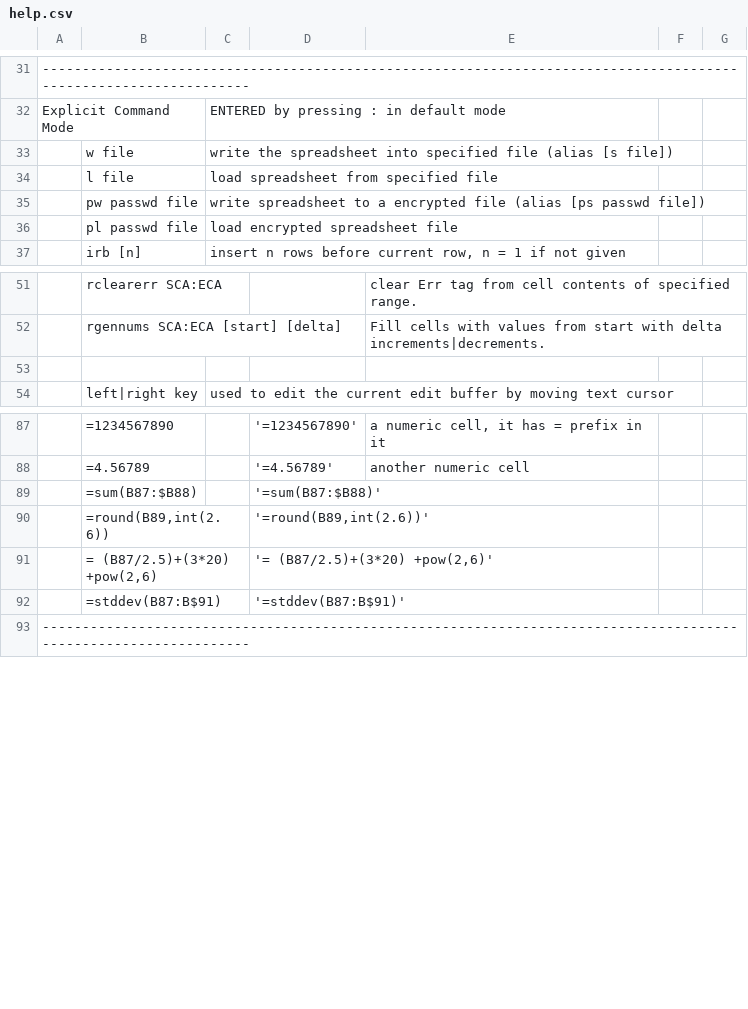
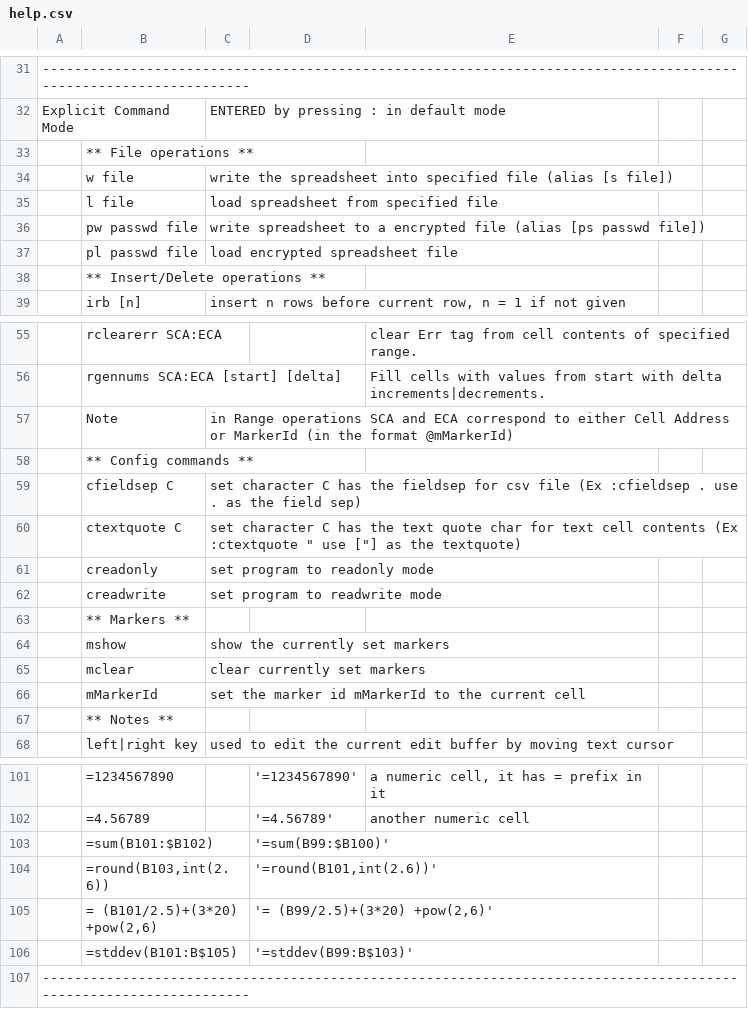
Before and after one commit to hanishkvc/prgs-docs-spreadsheetkvc, a CSV file: help.csv, drawn as a sheet; only a part is shown, gaps mark what is left out; removed rows and columns are numbered as before the commit, all else as after; the diff covers the shown part only; the diff names each change by its address in the sheet, - before the commit and + after, or states it on an @@ line.

Commit message:
Update REadme and help.csv wrt Markers and bit more

```diff
--- a/help.csv
+++ b/help.csv
+row 33:  | ** File operations **
+row 38:  | ** Insert/Delete operations **
-row 57: (empty)
+row 57:  | Note | in Range operations SCA and ECA correspond to either Cell Address or MarkerId (in the format @mMarkerId)
+row 58:  | ** Config commands **
+row 59:  | cfieldsep C | set character C has the fieldsep for csv file (Ex :cfieldsep . use . as the field sep)
+row 60:  | ctextquote C | set character C has the text quote char for text cell contents (Ex :ctextquote " use ["] as the textquote)
+row 61:  | creadonly | set program to readonly mode
+row 62:  | creadwrite | set program to readwrite mode
+row 63:  | ** Markers **
+row 64:  | mshow | show the currently set markers
+row 65:  | mclear | clear currently set markers
+row 66:  | mMarkerId | set the marker id mMarkerId to the current cell
+row 67:  | ** Notes **
-row 89:  | =sum(B87:$B88) |  | '=sum(B87:$B88)'
+row 103:  | =sum(B101:$B102) |  | '=sum(B99:$B100)'
-B104: =round(B89,int(2.6))
+B104: =round(B103,int(2.6))
-D104: '=round(B89,int(2.6))'
+D104: '=round(B101,int(2.6))'
-B105: = (B87/2.5)+(3*20) +pow(2,6)
+B105: = (B101/2.5)+(3*20) +pow(2,6)
-D105: '= (B87/2.5)+(3*20) +pow(2,6)'
+D105: '= (B99/2.5)+(3*20) +pow(2,6)'
-row 92:  | =stddev(B87:B$91) |  | '=stddev(B87:B$91)'
+row 106:  | =stddev(B101:B$105) |  | '=stddev(B99:B$103)'
```
Also changed, not shown: 2 added rows elsewhere in this file, 1 other file.
